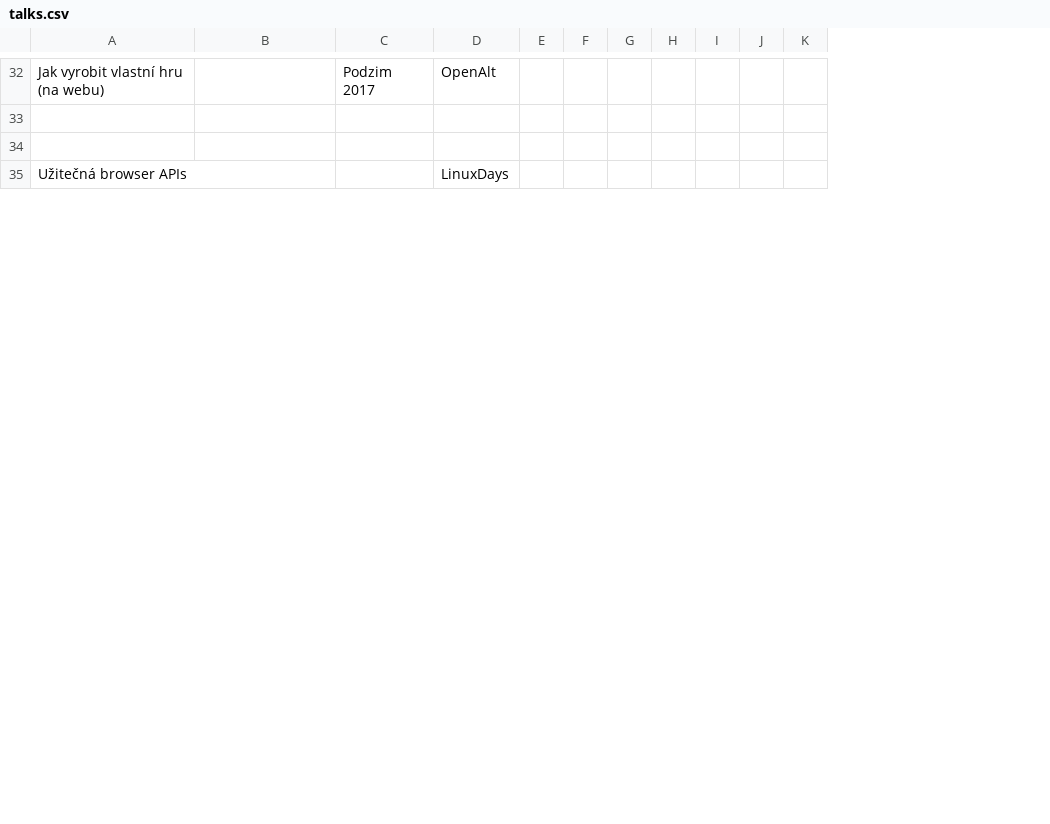
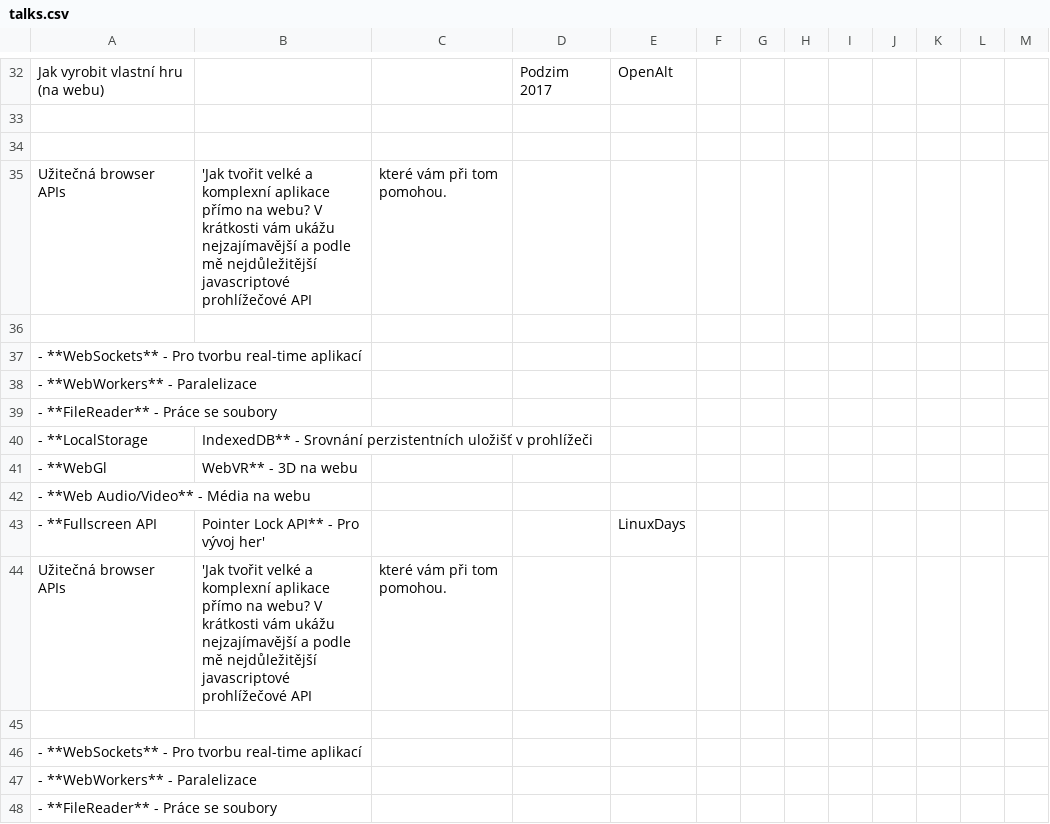
Before and after one commit to hejny/slides, a CSV file: content/talks.csv, drawn as a sheet; only a part is shown, gaps mark what is left out; addresses are those after the commit; the diff covers the shown part only; the diff names each change by its address in the sheet, - before the commit and + after, or states it on an @@ line.

Commit message:
Talks update

```diff
--- a/content/talks.csv
+++ b/content/talks.csv
+column B, row 43: Pointer Lock API** - Pro vývoj her'
+column H, empty
+row 35: Užitečná browser APIs | 'Jak tvořit velké a komplexní aplikace přímo na webu? V krátkosti vám ukážu nejzajímavější a podle mě nejdůležitější javascriptové prohlížečové API | které vám při tom pomohou.
+row 36: (empty)
+row 37: - **WebSockets** - Pro tvorbu real-time aplikací
+row 38: - **WebWorkers** - Paralelizace
+row 39: - **FileReader** - Práce se soubory
+row 40: - **LocalStorage | IndexedDB** - Srovnání perzistentních uložišť v prohlížeči
+row 41: - **WebGl | WebVR** - 3D na webu
+row 42: - **Web Audio/Video** - Média na webu
-A43: Užitečná browser APIs
+A43: - **Fullscreen API
+row 44: Užitečná browser APIs | 'Jak tvořit velké a komplexní aplikace přímo na webu? V krátkosti vám ukážu nejzajímavější a podle mě nejdůležitější javascriptové prohlížečové API | které vám při tom pomohou.
+row 45: (empty)
+row 46: - **WebSockets** - Pro tvorbu real-time aplikací
+row 47: - **WebWorkers** - Paralelizace
+row 48: - **FileReader** - Práce se soubory
```
Also changed, not shown: 9 added rows, 2 removed rows and 4 edited cells elsewhere in this file.
